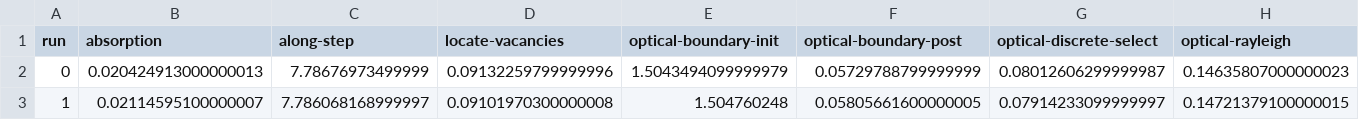
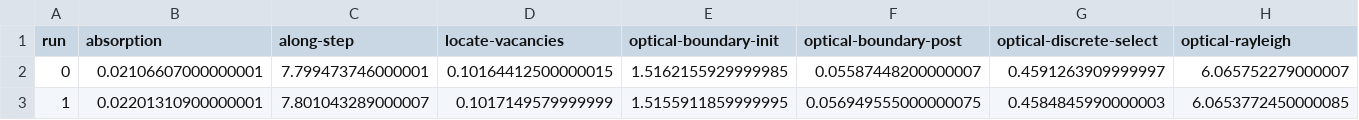
Before and after one commit to davidsgr/celer_analysis, a CSV file: dune/track_xorwow/detailed_timings.csv, drawn as a sheet; only a part is shown; the diff covers the shown part only; the diff names each change by its address in the sheet, - before the commit and + after, or states it on an @@ line.

Commit message:
Update processed timings

```diff
--- a/dune/track_xorwow/detailed_timings.csv
+++ b/dune/track_xorwow/detailed_timings.csv
-B2 (absorption): 0.020424913000000013
+B2 (absorption): 0.02106607000000001
-C2 (along-step): 7.78676973499999
+C2 (along-step): 7.799473746000001
-D2 (locate-vacancies): 0.09132259799999996
+D2 (locate-vacancies): 0.10164412500000015
-E2 (optical-boundary-init): 1.5043494099999979
+E2 (optical-boundary-init): 1.5162155929999985
-F2 (optical-boundary-post): 0.05729788799999999
+F2 (optical-boundary-post): 0.05587448200000007
-G2 (optical-discrete-select): 0.08012606299999987
+G2 (optical-discrete-select): 0.4591263909999997
-H2 (optical-rayleigh): 0.14635807000000023
+H2 (optical-rayleigh): 6.065752279000007
-B3 (absorption): 0.02114595100000007
+B3 (absorption): 0.02201310900000001
-C3 (along-step): 7.786068168999997
+C3 (along-step): 7.801043289000007
-D3 (locate-vacancies): 0.09101970300000008
+D3 (locate-vacancies): 0.1017149579999999
-E3 (optical-boundary-init): 1.504760248
+E3 (optical-boundary-init): 1.5155911859999995
-F3 (optical-boundary-post): 0.05805661600000005
+F3 (optical-boundary-post): 0.056949555000000075
-G3 (optical-discrete-select): 0.07914233099999997
+G3 (optical-discrete-select): 0.4584845990000003
-H3 (optical-rayleigh): 0.14721379100000015
+H3 (optical-rayleigh): 6.0653772450000085
```
Also changed, not shown: 116 edited cells elsewhere in this file, dune/track_ranlux/average_timings.csv, dune/trackslot_ranlux/average_timings.csv, 5 other files.
